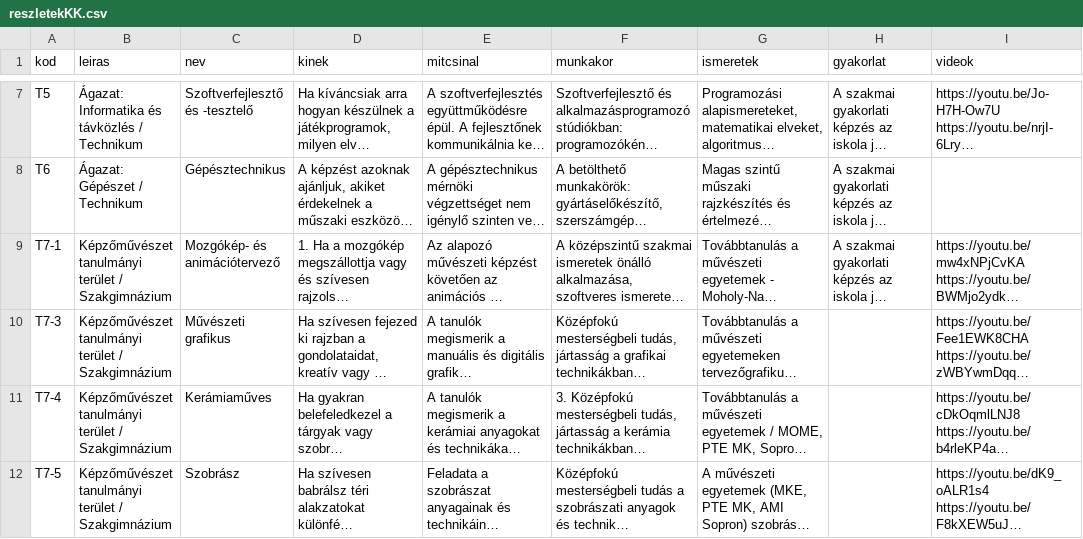
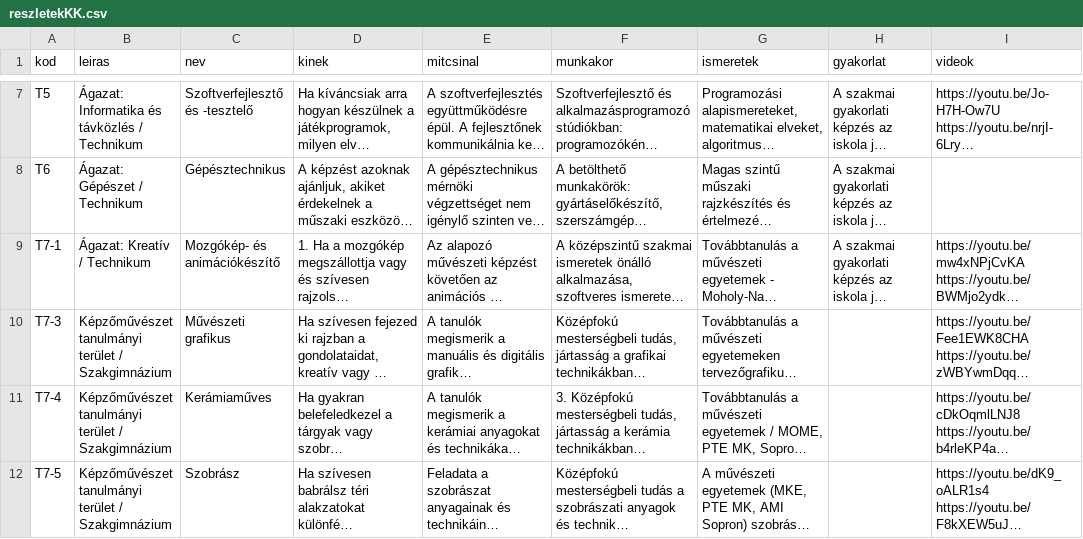
Before and after one commit to kmagdi/KSZC-Data, a CSV file: reszletekKK.csv, drawn as a sheet; only a part is shown, gaps mark what is left out; long unchanged cells end in …; the diff names each change by its address in the sheet, - before the commit and + after, or states it on an @@ line.

Commit message:
Update reszletekKK.csv
Mozgókép-és animációtervező (Szakgimnázium) helyett:
Mozgókép-és animációkészítő
Ágazat: Kreatív  / Technikum

```diff
--- a/reszletekKK.csv
+++ b/reszletekKK.csv
-B9 (leiras): Képzőművészet tanulmányi terület / Szakgimnázium
+B9 (leiras): Ágazat: Kreatív / Technikum
-C9 (nev): Mozgókép- és animációtervező
+C9 (nev): Mozgókép- és animációkészítő
```
